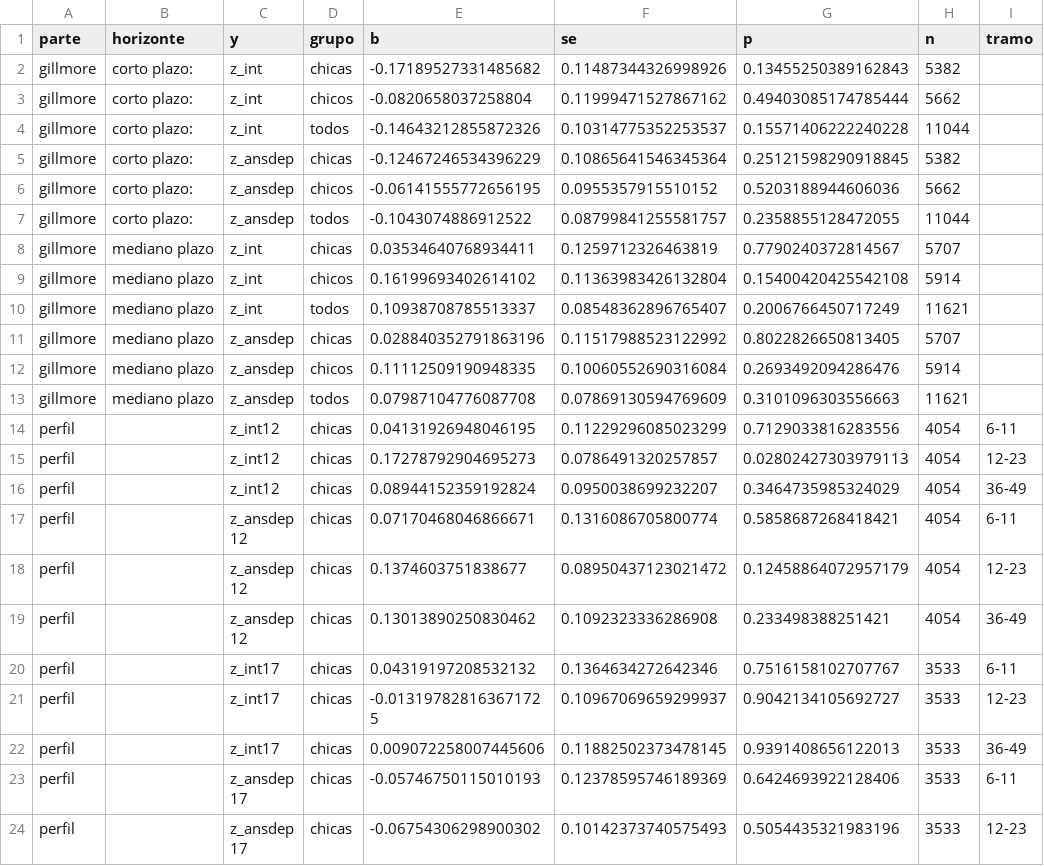
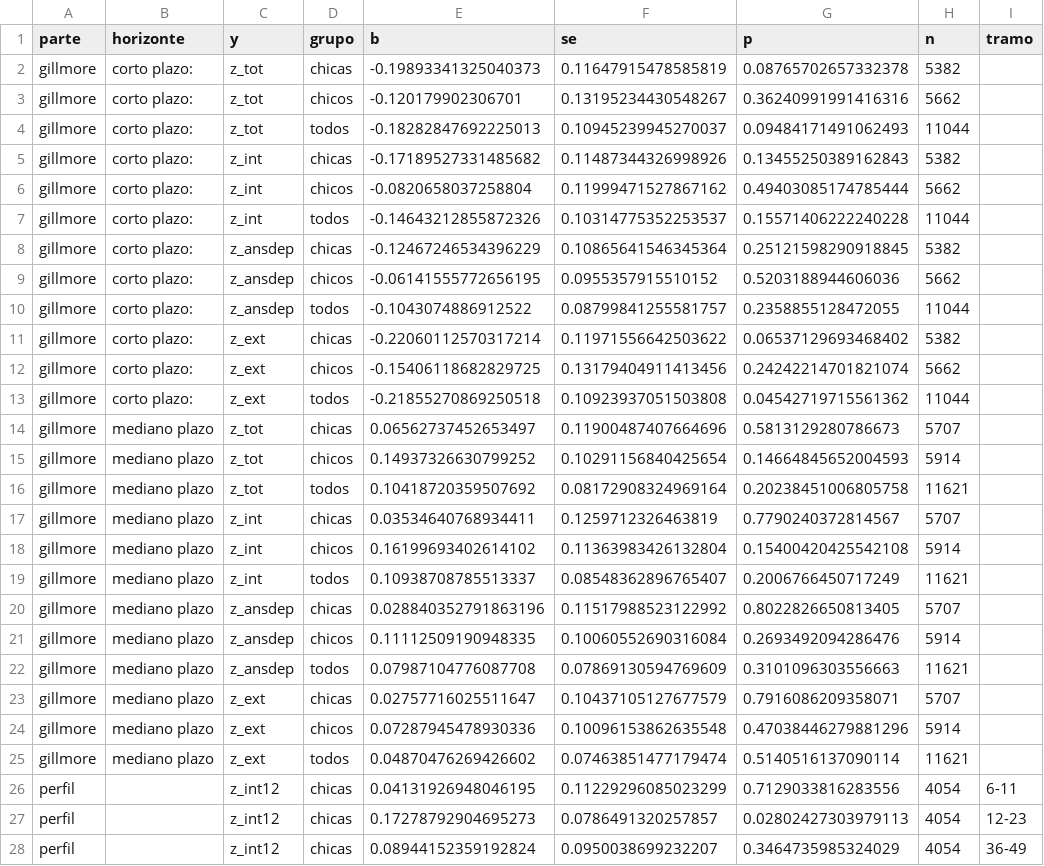
Before and after one commit to jedr1-ship-it/TALIS, a CSV file: reports/salud_mental_antes.csv, drawn as a sheet; only a part is shown; the shorter side is filled out with more unchanged rows.

```diff
--- a/reports/salud_mental_antes.csv
+++ b/reports/salud_mental_antes.csv
@@ -1,2 +1,5 @@
 parte,horizonte,y,grupo,b,se,p,n,tramo
+gillmore,corto plazo: ,z_tot,chicas,-0.19893341325040373,0.11647915478585819,0.08765702657332378,5382,
+gillmore,corto plazo: ,z_tot,chicos,-0.120179902306701,0.13195234430548267,0.36240991991416316,5662,
+gillmore,corto plazo: ,z_tot,todos,-0.18282847692225013,0.10945239945270037,0.09484171491062493,11044,
 gillmore,corto plazo: ,z_int,chicas,-0.17189527331485682,0.11487344326998926,0.13455250389162843,5382,
@@ -7,2 +10,8 @@ gillmore,corto plazo: ,z_ansdep,chicos,-0.06141555772656195,0.0955357915510152,0
 gillmore,corto plazo: ,z_ansdep,todos,-0.1043074886912522,0.08799841255581757,0.2358855128472055,11044,
+gillmore,corto plazo: ,z_ext,chicas,-0.22060112570317214,0.11971556642503622,0.06537129693468402,5382,
+gillmore,corto plazo: ,z_ext,chicos,-0.15406118682829725,0.13179404911413456,0.24242214701821074,5662,
+gillmore,corto plazo: ,z_ext,todos,-0.21855270869250518,0.10923937051503808,0.04542719715561362,11044,
+gillmore,mediano plazo,z_tot,chicas,0.06562737452653497,0.11900487407664696,0.5813129280786673,5707,
+gillmore,mediano plazo,z_tot,chicos,0.14937326630799252,0.10291156840425654,0.14664845652004593,5914,
+gillmore,mediano plazo,z_tot,todos,0.10418720359507692,0.08172908324969164,0.20238451006805758,11621,
 gillmore,mediano plazo,z_int,chicas,0.03534640768934411,0.1259712326463819,0.7790240372814567,5707,
@@ -13,2 +22,5 @@ gillmore,mediano plazo,z_ansdep,chicos,0.11112509190948335,0.10060552690316084,0
 gillmore,mediano plazo,z_ansdep,todos,0.07987104776087708,0.07869130594769609,0.3101096303556663,11621,
+gillmore,mediano plazo,z_ext,chicas,0.02757716025511647,0.10437105127677579,0.7916086209358071,5707,
+gillmore,mediano plazo,z_ext,chicos,0.07287945478930336,0.10096153862635548,0.47038446279881296,5914,
+gillmore,mediano plazo,z_ext,todos,0.04870476269426602,0.07463851477179474,0.5140516137090114,11621,
 perfil,,z_int12,chicas,0.04131926948046195,0.11229296085023299,0.7129033816283556,4054,6-11
```
Also changed, not shown: 2 other files.
